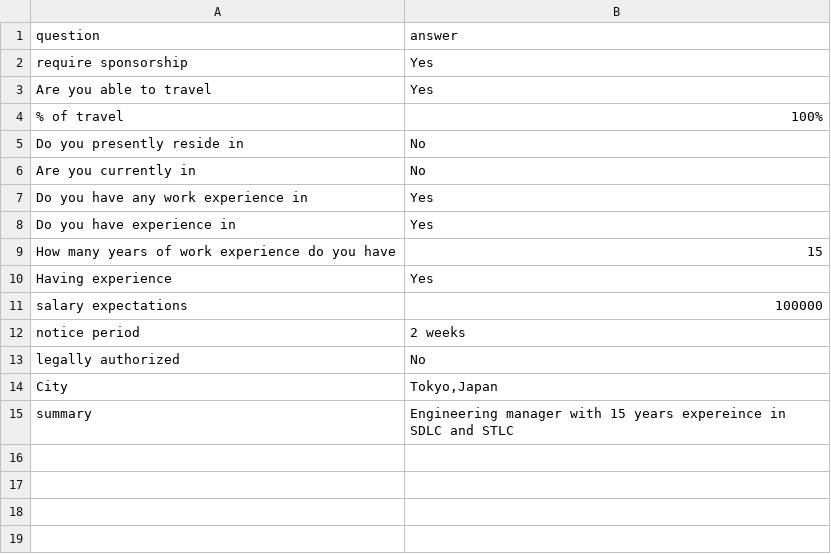
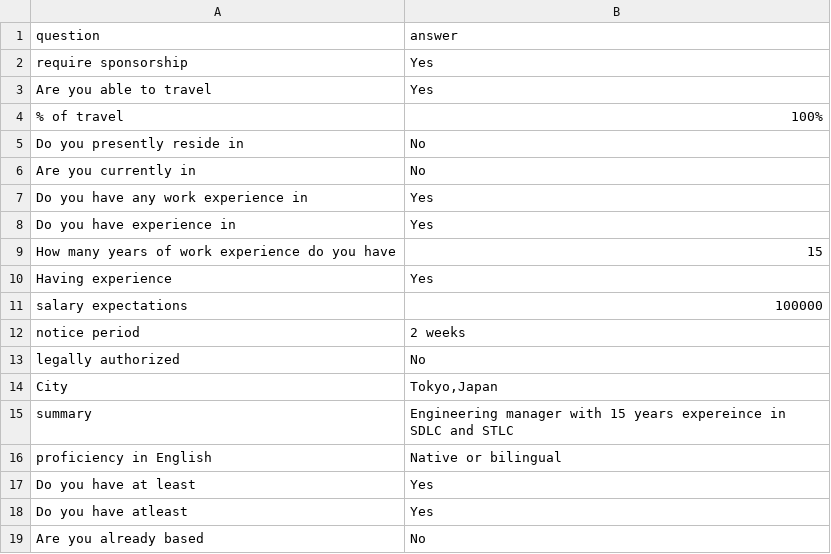
Before and after one commit to parama4u/applybot, a CSV file: LinkedIn/additional_questions.csv, drawn as a sheet; the diff names each change by its address in the sheet, - before the commit and + after, or states it on an @@ line.

Commit message:
additioanl questions

```diff
--- a/LinkedIn/additional_questions.csv
+++ b/LinkedIn/additional_questions.csv
+row 16: proficiency in English | Native or bilingual
+row 17: Do you have at least | Yes
+row 18: Do you have atleast | Yes
+row 19: Are you already based | No
```
